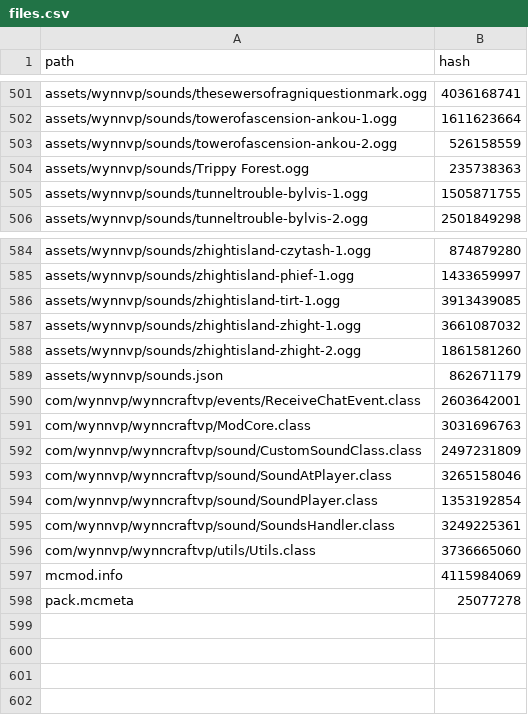
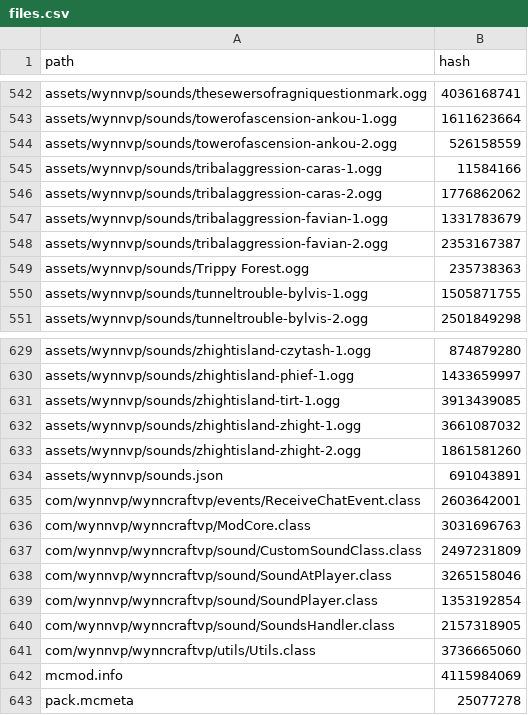
Before and after one commit to Team-VoW/updater-data, a CSV file: files.csv, drawn as a sheet; only a part is shown, gaps mark what is left out; the diff covers the shown part only.

```diff
--- a/files.csv
+++ b/files.csv
@@ -503,2 +544,6 @@ assets/wynnvp/sounds/towerofascension-ankou-1.ogg,1611623664
 assets/wynnvp/sounds/towerofascension-ankou-2.ogg,526158559
+assets/wynnvp/sounds/tribalaggression-caras-1.ogg,11584166
+assets/wynnvp/sounds/tribalaggression-caras-2.ogg,1776862062
+assets/wynnvp/sounds/tribalaggression-favian-1.ogg,1331783679
+assets/wynnvp/sounds/tribalaggression-favian-2.ogg,2353167387
 assets/wynnvp/sounds/Trippy Forest.ogg,235738363
@@ -588,3 +633,3 @@ assets/wynnvp/sounds/zhightisland-zhight-1.ogg,3661087032
 assets/wynnvp/sounds/zhightisland-zhight-2.ogg,1861581260
-assets/wynnvp/sounds.json,862671179
+assets/wynnvp/sounds.json,691043891
 com/wynnvp/wynncraftvp/events/ReceiveChatEvent.class,2603642001
@@ -594,3 +639,3 @@ com/wynnvp/wynncraftvp/sound/SoundAtPlayer.class,3265158046
 com/wynnvp/wynncraftvp/sound/SoundPlayer.class,1353192854
-com/wynnvp/wynncraftvp/sound/SoundsHandler.class,3249225361
+com/wynnvp/wynncraftvp/sound/SoundsHandler.class,2157318905
 com/wynnvp/wynncraftvp/utils/Utils.class,3736665060
```
Also changed, not shown: 45 added rows, 4 removed rows and 1 edited cell elsewhere in this file, 56 other files.
